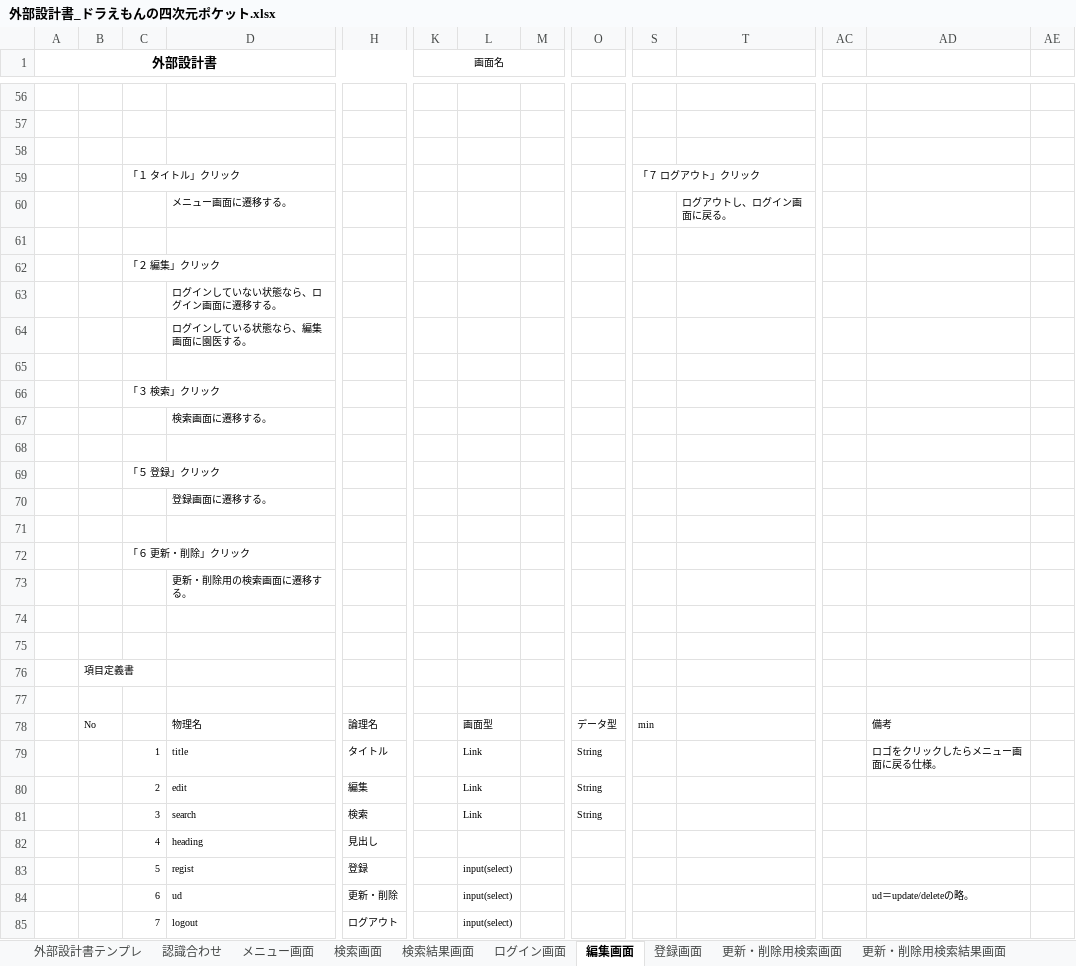
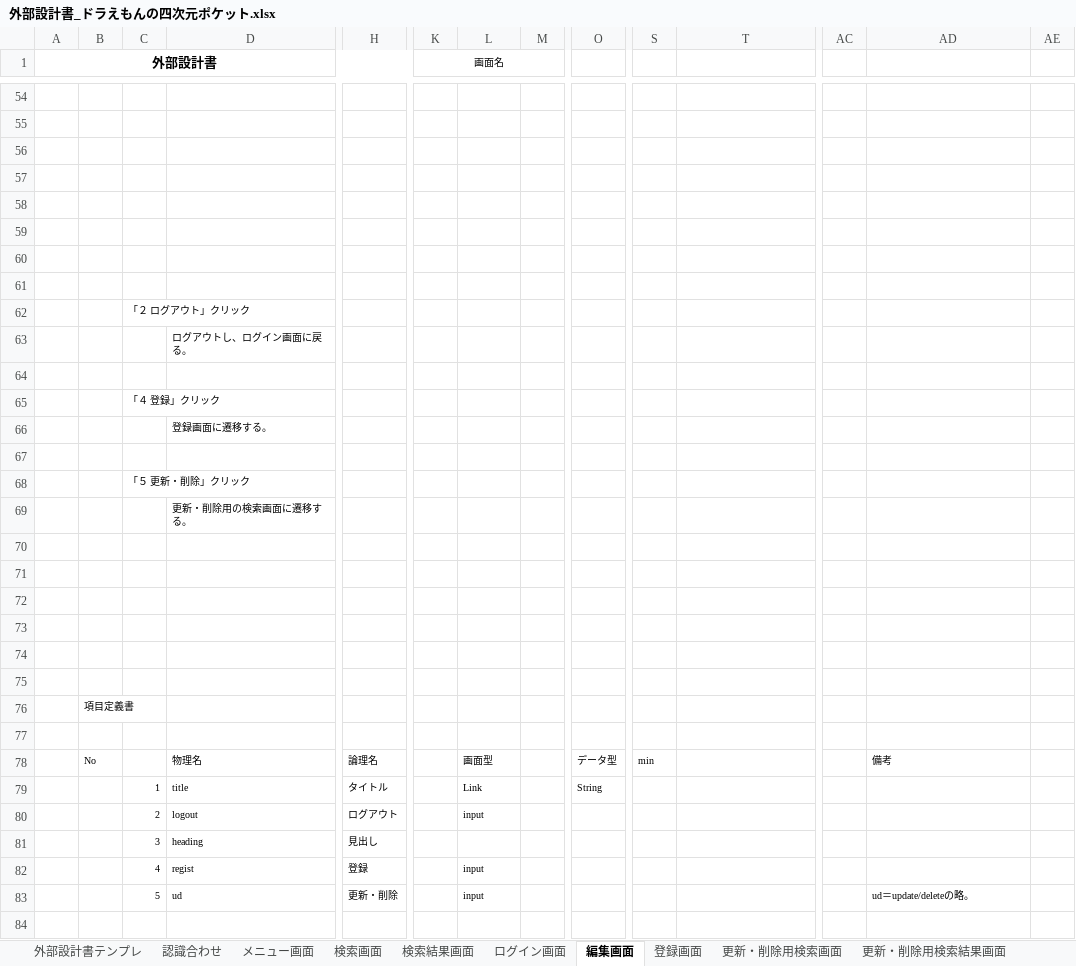
Before and after one commit to DOJO-2021/D-6, an Excel workbook: documents/外部設計書_ドラえもんの四次元ポケット.xlsx, sheet 編集画面, drawn as a sheet; only a part is shown, gaps mark what is left out; values as stored, in another font and other column widths than the file's, no borders; charts and pictures not drawn; removed rows and columns are numbered as before the commit, all else as after; rows hold the shown columns only; the diff covers the shown part only; the diff names each change by its address in the sheet, - before the commit and + after, or states it on an @@ line.

```diff
--- a/documents/外部設計書_ドラえもんの四次元ポケット.xlsx (sheet 編集画面)
+++ b/documents/外部設計書_ドラえもんの四次元ポケット.xlsx (sheet 編集画面)
-row 59:  |  | 「１ タイトル」クリック |  |  |  |  |  |  | 「７ ログアウト」クリック
-row 60:  |  |  | メニュー画面に遷移する。 |  |  |  |  |  |  | ログアウトし、ログイン画面に戻る。
-row 62:  |  | 「２ 編集」クリック
-row 63:  |  |  | ログインしていない状態なら、ログイン画面に遷移する。
-row 64:  |  |  | ログインしている状態なら、編集画面に園医する。
-row 66:  |  | 「３ 検索」クリック
-row 67:  |  |  | 検索画面に遷移する。
+row 60: (empty)
+row 61: (empty)
-C62: 「５ 登録」クリック
+C62: 「２ ログアウト」クリック
+row 63:  |  |  | ログアウトし、ログイン画面に戻る。
+row 64: (empty)
+row 65:  |  | 「４ 登録」クリック
-C68: 「６ 更新・削除」クリック
+C68: 「５ 更新・削除」クリック
+row 70: (empty)
+row 71: (empty)
+row 72: (empty)
+row 73: (empty)
-AD79: ロゴをクリックしたらメニュー画面に戻る仕様。
+AD79: (empty)
-row 80:  |  | 2 | edit | 編集 |  | Link |  | String
-row 81:  |  | 3 | search | 検索 |  | Link |  | String
+row 80:  |  | 2 | logout | ログアウト |  | input
-C81: 4
+C81: 3
-C82: 5
+C82: 4
-L82:L83: input(select)
+L82:L83: input
-C83: 6
+C83: 5
-row 85:  |  | 7 | logout | ログアウト |  | input(select)
```
Also changed, not shown: 2 removed rows and 4 edited cells elsewhere in this sheet, sheet 更新・削除用検索画面, sheet 登録画面, sheet 更新・削除画面, sheet 更新・削除用検索結果画面, sheet 検索画面, charts or pictures.
